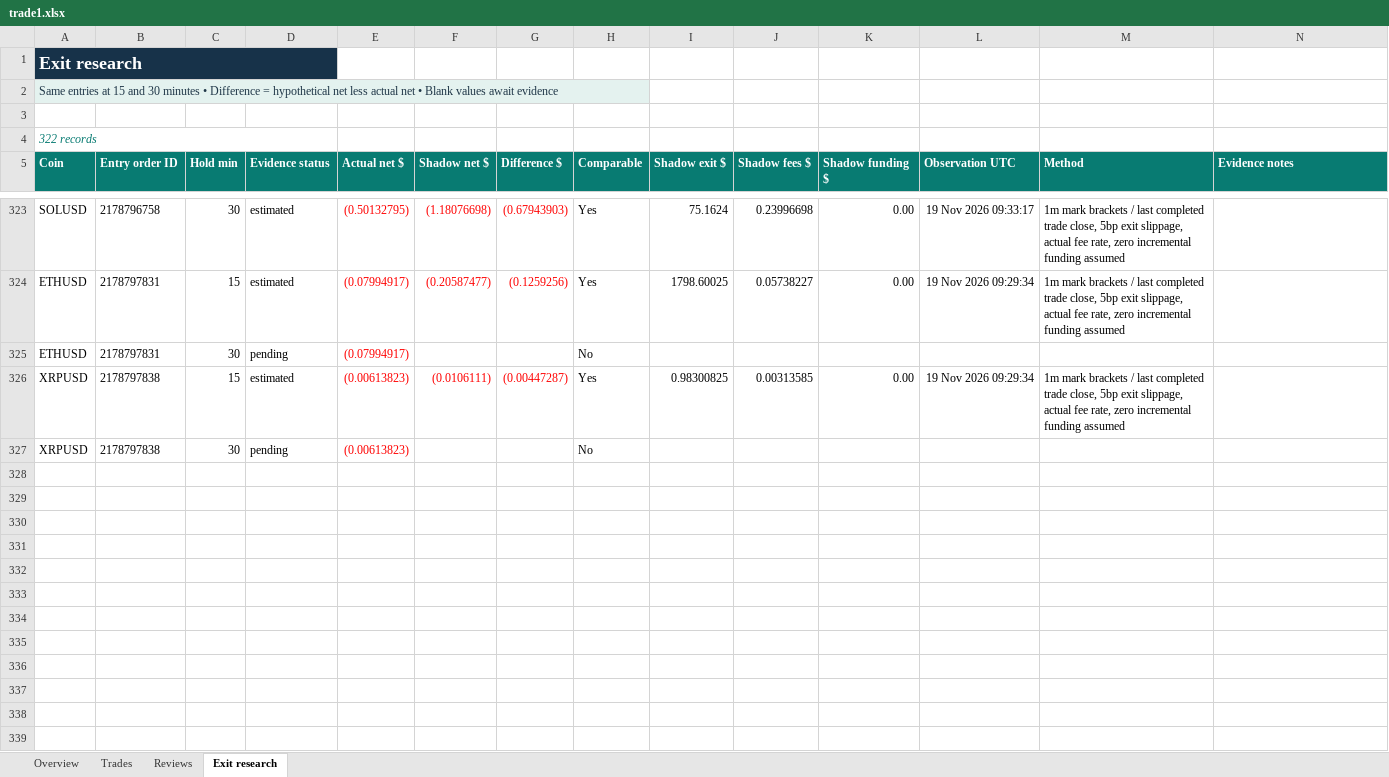
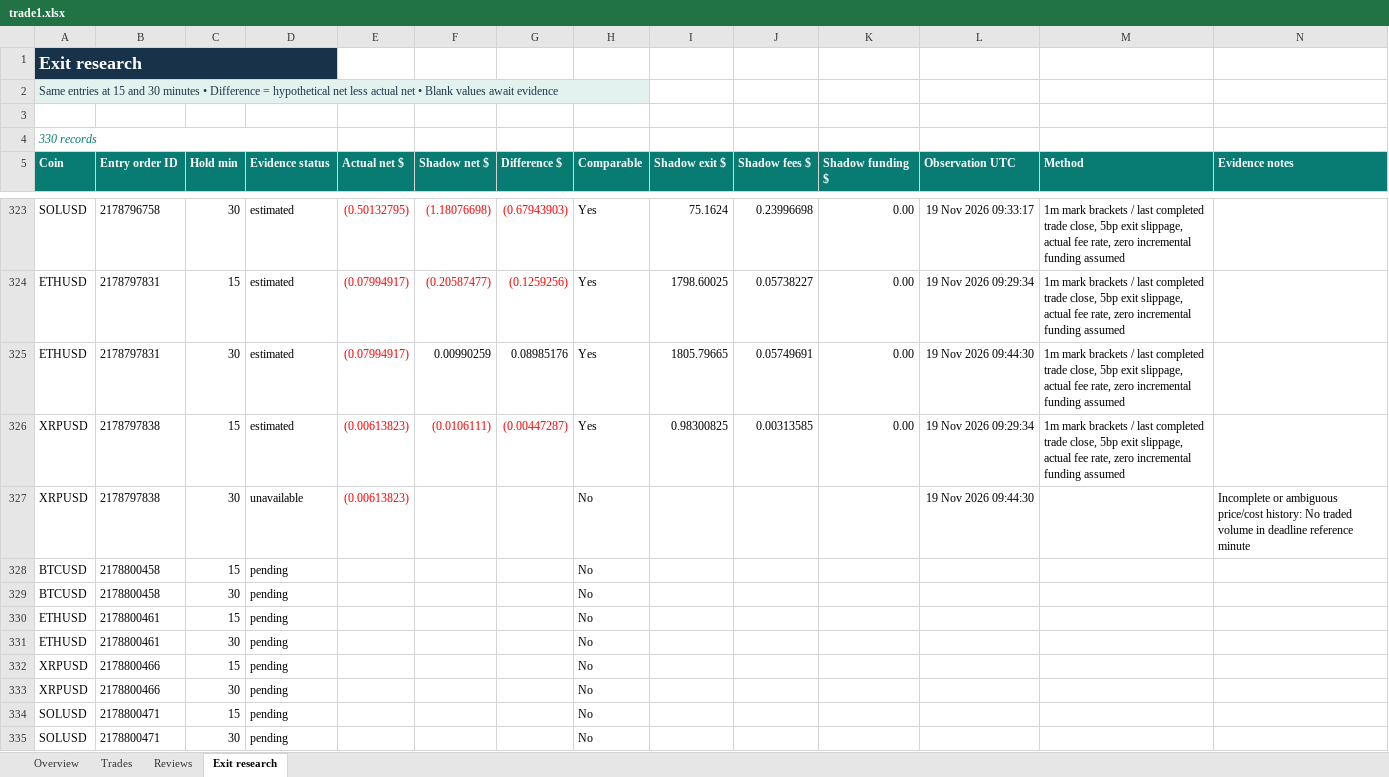
Before and after one commit to prarit0097/trading18nov, an Excel workbook: crypto-trader-skills/outputs/01a1df70-6789-76b0-9431-f0c905a7987a/trade1.xlsx, sheet Exit research, drawn as a sheet; only a part is shown, gaps mark what is left out; values as stored, in another font and other column widths than the file's, no borders; table styles not drawn; addresses are those after the commit; the diff names each change by its address in the sheet, - before the commit and + after, or states it on an @@ line.

Commit message:
Finalize Trade 1 review 16 and verify next demo batch

```diff
--- a/crypto-trader-skills/outputs/01a1df70-6789-76b0-9431-f0c905a7987a/trade1.xlsx (sheet Exit research)
+++ b/crypto-trader-skills/outputs/01a1df70-6789-76b0-9431-f0c905a7987a/trade1.xlsx (sheet Exit research)
-A4 (Coin): 322 records
+A4 (Coin): 330 records
-D325 (Evidence status): pending
+D325 (Evidence status): estimated
-F325 (Shadow net $): (empty)
+F325 (Shadow net $): 0.00990259
-G325 (Difference $): (empty)
+G325 (Difference $): 0.08985176
-H325 (Comparable): No
+H325 (Comparable): Yes
-I325 (Shadow exit $): (empty)
+I325 (Shadow exit $): 1805.79665
-J325 (Shadow fees $): (empty)
+J325 (Shadow fees $): 0.05749691
-K325 (Shadow funding $): (empty)
+K325 (Shadow funding $): 0.00
-L325 (Observation UTC): (empty)
+L325 (Observation UTC): 19 Nov 2026 09:44:30
-M325 (Method): (empty)
+M325 (Method): 1m mark brackets / last completed trade close, 5bp exit slippage, actual fee rate, zero incremental funding assumed
+row 327: XRPUSD | 2178797838 | 30 | unavailable | (0.00613823) |  |  | No |  |  |  | 19 Nov 2026 09:44:30 |  | Incomplete or ambiguous price/cost history: No traded volume in deadline reference minute
+row 328: BTCUSD | 2178800458 | 15 | pending |  |  |  | No
+row 329: BTCUSD | 2178800458 | 30 | pending |  |  |  | No
+row 330: ETHUSD | 2178800461 | 15 | pending |  |  |  | No
+row 331: ETHUSD | 2178800461 | 30 | pending |  |  |  | No
+row 332: XRPUSD | 2178800466 | 15 | pending |  |  |  | No
-B333 (Entry order ID): 2178797838
+B333 (Entry order ID): 2178800466
-E333 (Actual net $): (0.00613823)
+E333 (Actual net $): (empty)
+row 334: SOLUSD | 2178800471 | 15 | pending |  |  |  | No
+row 335: SOLUSD | 2178800471 | 30 | pending |  |  |  | No
```
Also changed, not shown: sheet Trades, sheet Reviews, sheet Overview, 4 other files.
